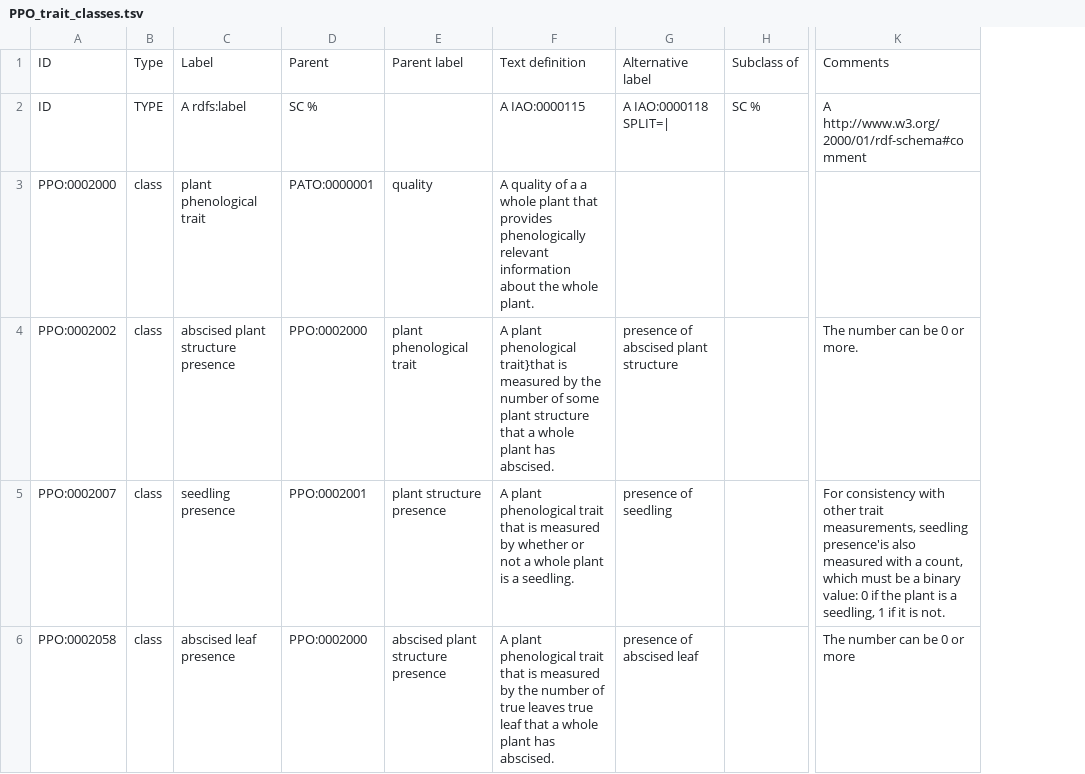
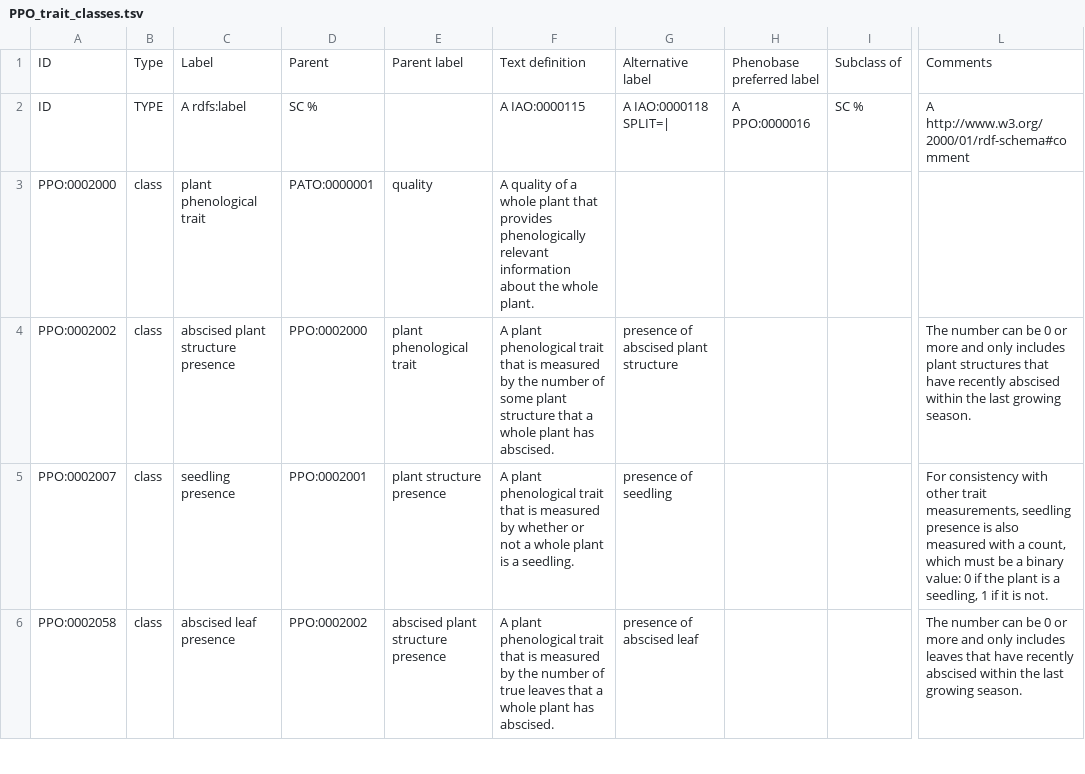
Before and after one commit to PlantPhenoOntology/ppo, a TSV file: src/templates/PPO_trait_classes.tsv, drawn as a sheet; only a part is shown, gaps mark what is left out; removed rows and columns are numbered as before the commit, all else as after; the diff covers the shown part only; the diff names each change by its address in the sheet, - before the commit and + after, or states it on an @@ line.

Commit message:
Cleaned up the labels, definitions, and comments for the abcised presence classes

```diff
--- a/src/templates/PPO_trait_classes.tsv
+++ b/src/templates/PPO_trait_classes.tsv
+column H, rows 1-2: Phenobase preferred label | A PPO:0000016
-column K, rows 1-6: Comments | A http://www.w3.org/2000/01/rdf-schema#comment |  | The number can be 0 or more. | For consistency with other trait measurements, seedling presence'is also measured with a count, which must be a binary value: 0 if the plant is a seedling, 1 if it is not. | The number can be 0 or more
+column L, rows 1-6: Comments | A http://www.w3.org/2000/01/rdf-schema#comment |  | The number can be 0 or more and only includes plant structures that have recently abscised within the last growing season. | For consistency with other trait measurements, seedling presence is also measured with a count, which must be a binary value: 0 if the plant is a seedling, 1 if it is not. | The number can be 0 or more and only includes leaves that have recently abscised within the last growing season.
-F3: …of a a whole plant…
+F3: …of a whole plant…
-F4: …plant phenological trait}that is measured…
+F4: …plant phenological trait that is measured…
-D6: PPO:0002000
+D6: PPO:0002002
-F6: …true leaves true leaf that a…
+F6: …true leaves that a…
```
Also changed, not shown: 2 removed rows and 12 edited cells elsewhere in this file, 1 other file.
